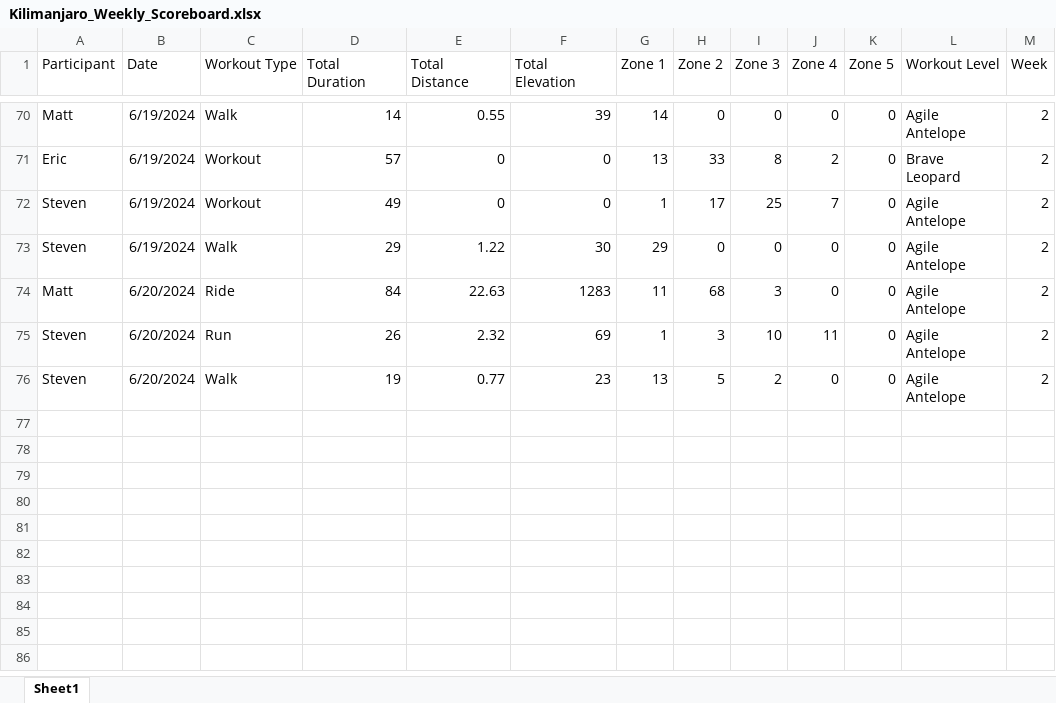
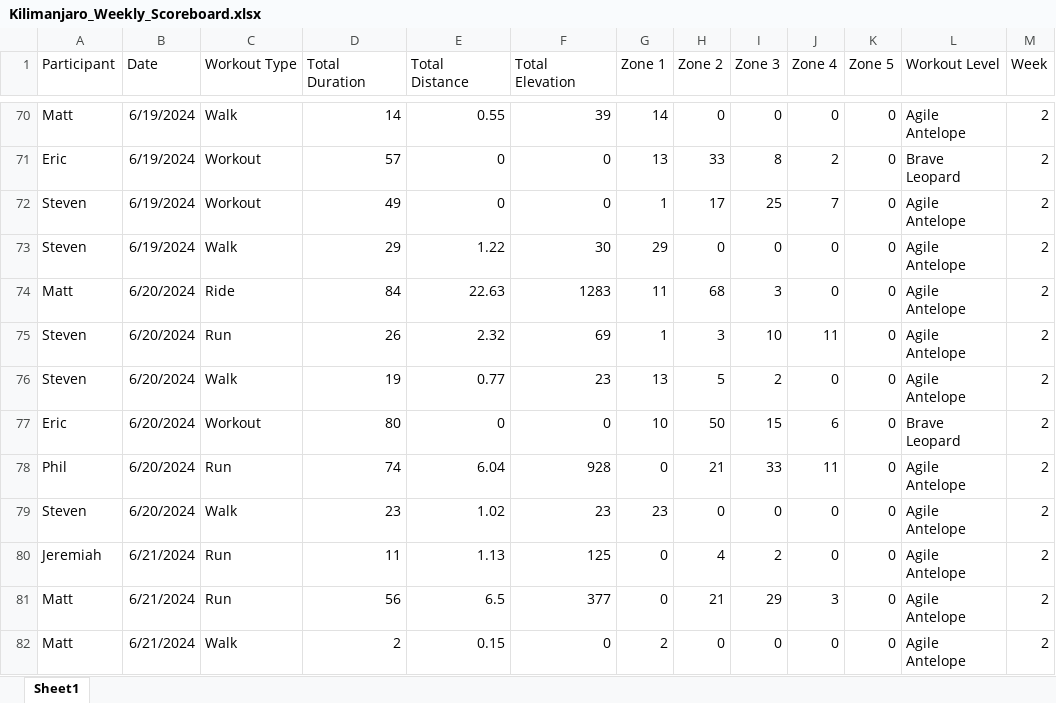
Before and after one commit to Steven-Carter-Data/strava_killimanjaro_tracker, an Excel workbook: Kilimanjaro_Weekly_Scoreboard.xlsx, sheet Sheet1, drawn as a sheet; only a part is shown, gaps mark what is left out; values as stored, in another font and other column widths than the file's, no borders; the diff names each change by its address in the sheet, - before the commit and + after, or states it on an @@ line.

Commit message:
Add files via upload

```diff
--- a/Kilimanjaro_Weekly_Scoreboard.xlsx (sheet Sheet1)
+++ b/Kilimanjaro_Weekly_Scoreboard.xlsx (sheet Sheet1)
+row 77: Eric | 6/20/2024 | Workout | 80 | 0 | 0 | 10 | 50 | 15 | 6 | 0 | Brave Leopard | 2
+row 78: Phil | 6/20/2024 | Run | 74 | 6.04 | 928 | 0 | 21 | 33 | 11 | 0 | Agile Antelope | 2
+row 79: Steven | 6/20/2024 | Walk | 23 | 1.02 | 23 | 23 | 0 | 0 | 0 | 0 | Agile Antelope | 2
+row 80: Jeremiah | 6/21/2024 | Run | 11 | 1.13 | 125 | 0 | 4 | 2 | 0 | 0 | Agile Antelope | 2
+row 81: Matt | 6/21/2024 | Run | 56 | 6.5 | 377 | 0 | 21 | 29 | 3 | 0 | Agile Antelope | 2
+row 82: Matt | 6/21/2024 | Walk | 2 | 0.15 | 0 | 2 | 0 | 0 | 0 | 0 | Agile Antelope | 2
```
